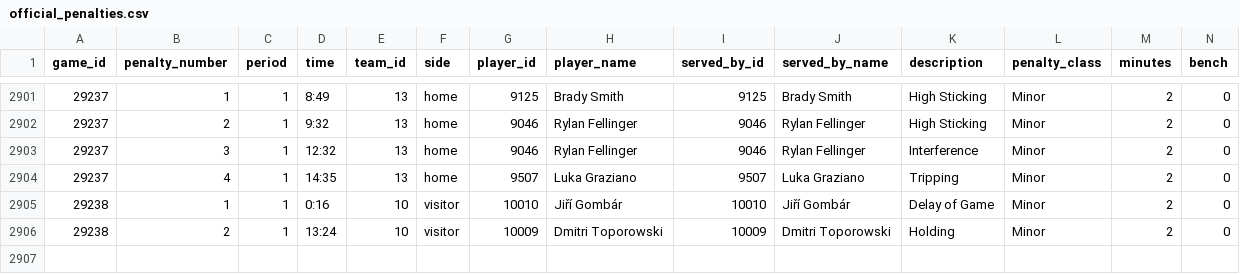
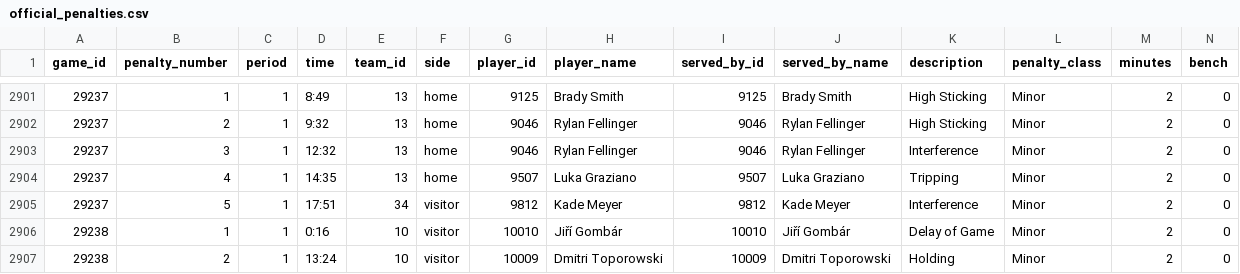
Before and after one commit to NoahCornish/IceIndex, a CSV file: data/games/2026-27/official_penalties.csv, drawn as a sheet; only a part is shown, gaps mark what is left out; rows hold the shown columns only; the diff names each change by its address in the sheet, - before the commit and + after, or states it on an @@ line.

```diff
--- a/data/games/2026-27/official_penalties.csv
+++ b/data/games/2026-27/official_penalties.csv
+row 2905: 29237 | 5 | 1 | 17:51 | 34 | visitor | 9812 | Kade Meyer | 9812 | Kade Meyer | Interference | Minor | 2 | 0
```
Also changed, not shown: data/games/2026-27/official_goal_on_ice.csv, data/games/2026-27/official_scoring_plays.csv, 28 other files.
